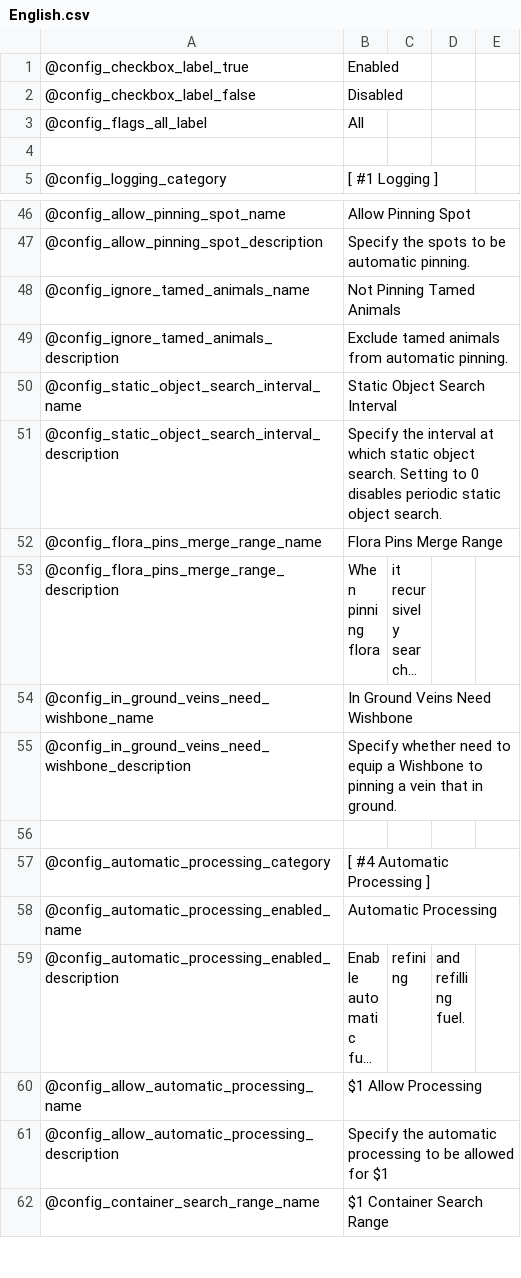
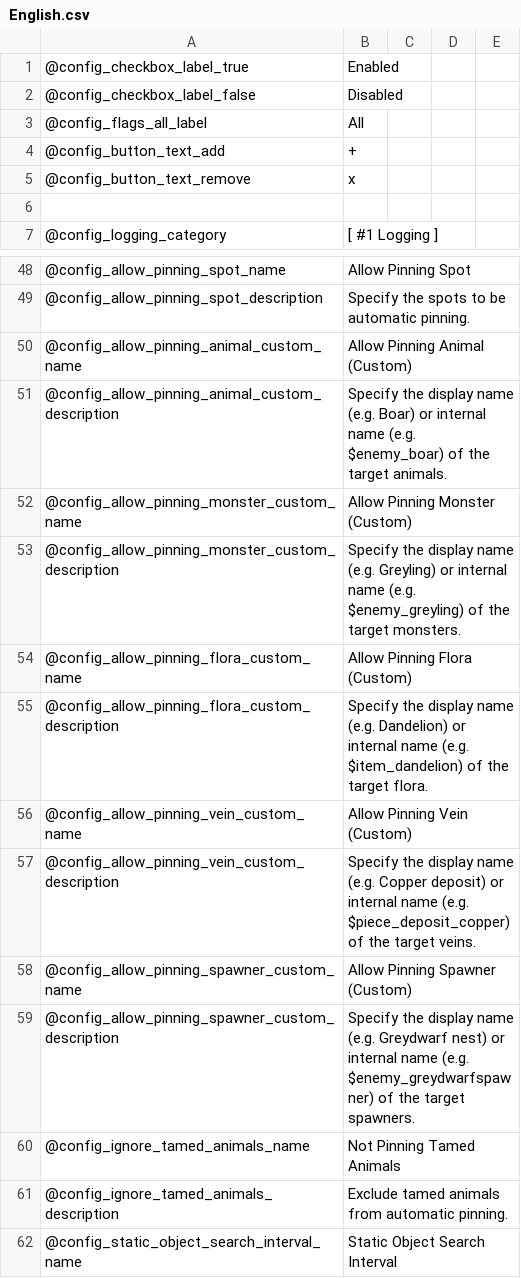
Before and after one commit to eideehi/valheim-automatics, a CSV file: Automatics/Languages/English.csv, drawn as a sheet; only a part is shown, gaps mark what is left out; the shorter side is filled out with more unchanged rows; long unchanged cells end in ….

```diff
--- a/Automatics/Languages/English.csv
+++ b/Automatics/Languages/English.csv
@@ -3,2 +3,4 @@
 @config_flags_all_label,All
+@config_button_text_add,+
+@config_button_text_remove,x
 
@@ -47,2 +49,12 @@
 @config_allow_pinning_spot_description,Specify the spots to be automatic pinning.
+@config_allow_pinning_animal_custom_name,Allow Pinning Animal (Custom)
+@config_allow_pinning_animal_custom_description,Specify the display name (e.g. Boar) or internal name (e.g. $enemy_boar) of the target animals.
+@config_allow_pinning_monster_custom_name,Allow Pinning Monster (Custom)
+@config_allow_pinning_monster_custom_description,Specify the display name (e.g. Greyling) or internal name (e.g. $enemy_greyling) of the target monsters.
+@config_allow_pinning_flora_custom_name,Allow Pinning Flora (Custom)
+@config_allow_pinning_flora_custom_description,Specify the display name (e.g. Dandelion) or internal name (e.g. $item_dandelion) of the target flora.
+@config_allow_pinning_vein_custom_name,Allow Pinning Vein (Custom)
+@config_allow_pinning_vein_custom_description,Specify the display name (e.g. Copper deposit) or internal name (e.g. $piece_deposit_copper) of the target veins.
+@config_allow_pinning_spawner_custom_name,Allow Pinning Spawner (Custom)
+@config_allow_pinning_spawner_custom_description,Specify the display name (e.g. Greydwarf nest) or internal name (e.g. $enemy_greydwarfspawner) of the target spawners.
 @config_ignore_tamed_animals_name,Not Pinning Tamed Animals
```
Also changed, not shown: Automatics/Languages/Japanese.csv, 8 other files.
